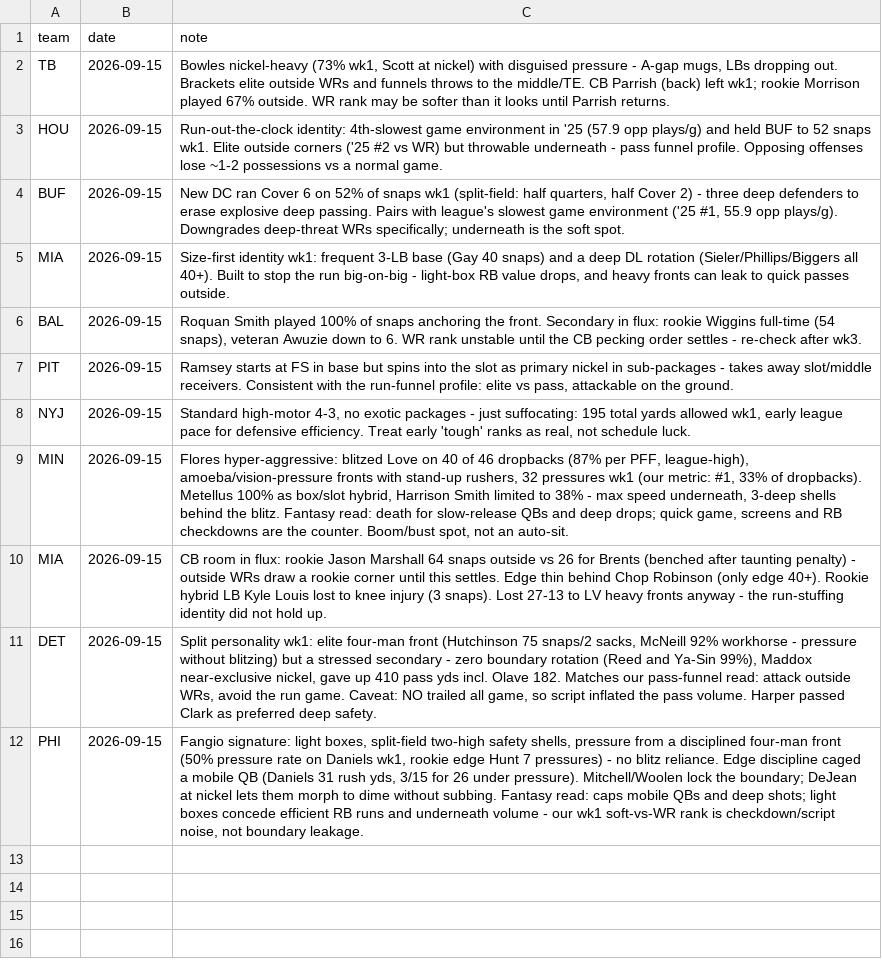
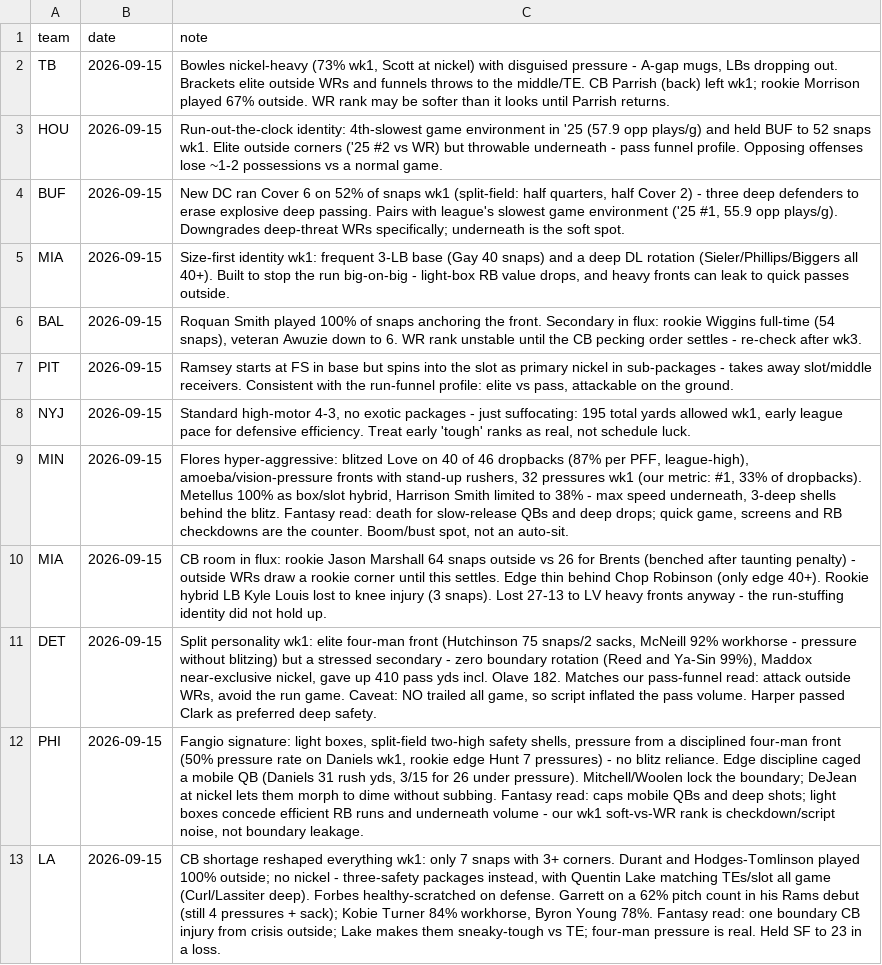
Before and after one commit to Joshua-Hsu/Fantasy-Football, a CSV file: defense_notes.csv, drawn as a sheet; the diff names each change by its address in the sheet, - before the commit and + after, or states it on an @@ line.

```diff
--- a/defense_notes.csv
+++ b/defense_notes.csv
+row 13: LA | 2026-09-15 | CB shortage reshaped everything wk1: only 7 snaps with 3+ corners. Durant and Hodges-Tomlinson played 100% outside; no nickel - three-safety packages instead, with Quentin Lake matching TEs/slot all game (Curl/Lassiter deep). Forbes healthy-scratched on defense. Garrett on a 62% pitch count in his Rams debut (still 4 pressures + sack); Kobie Turner 84% workhorse, Byron Young 78%. Fantasy read: one boundary CB injury from crisis outside; Lake makes them sneaky-tough vs TE; four-man pressure is real. Held SF to 23 in a loss.
```
Also changed, not shown: 1 other file.
